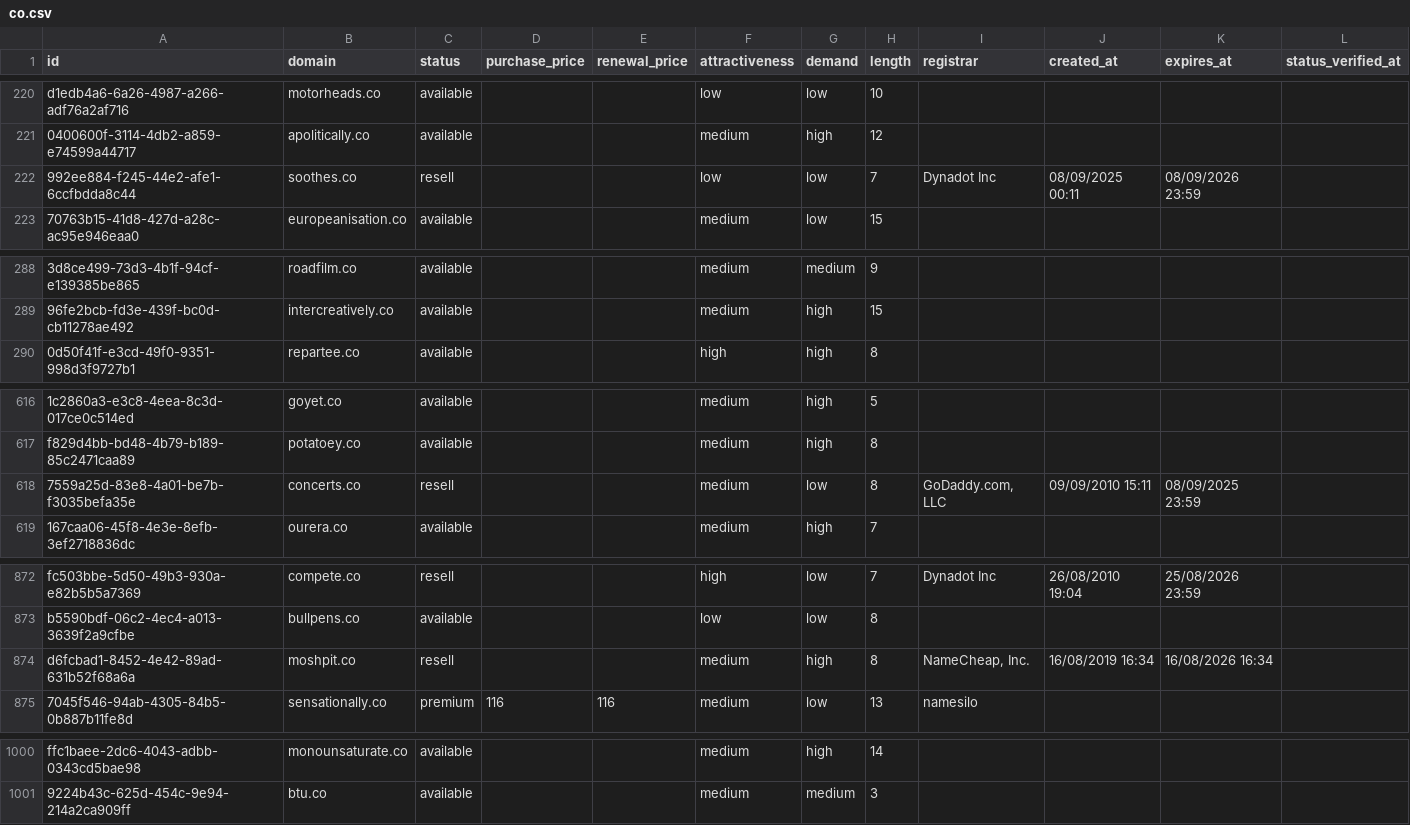
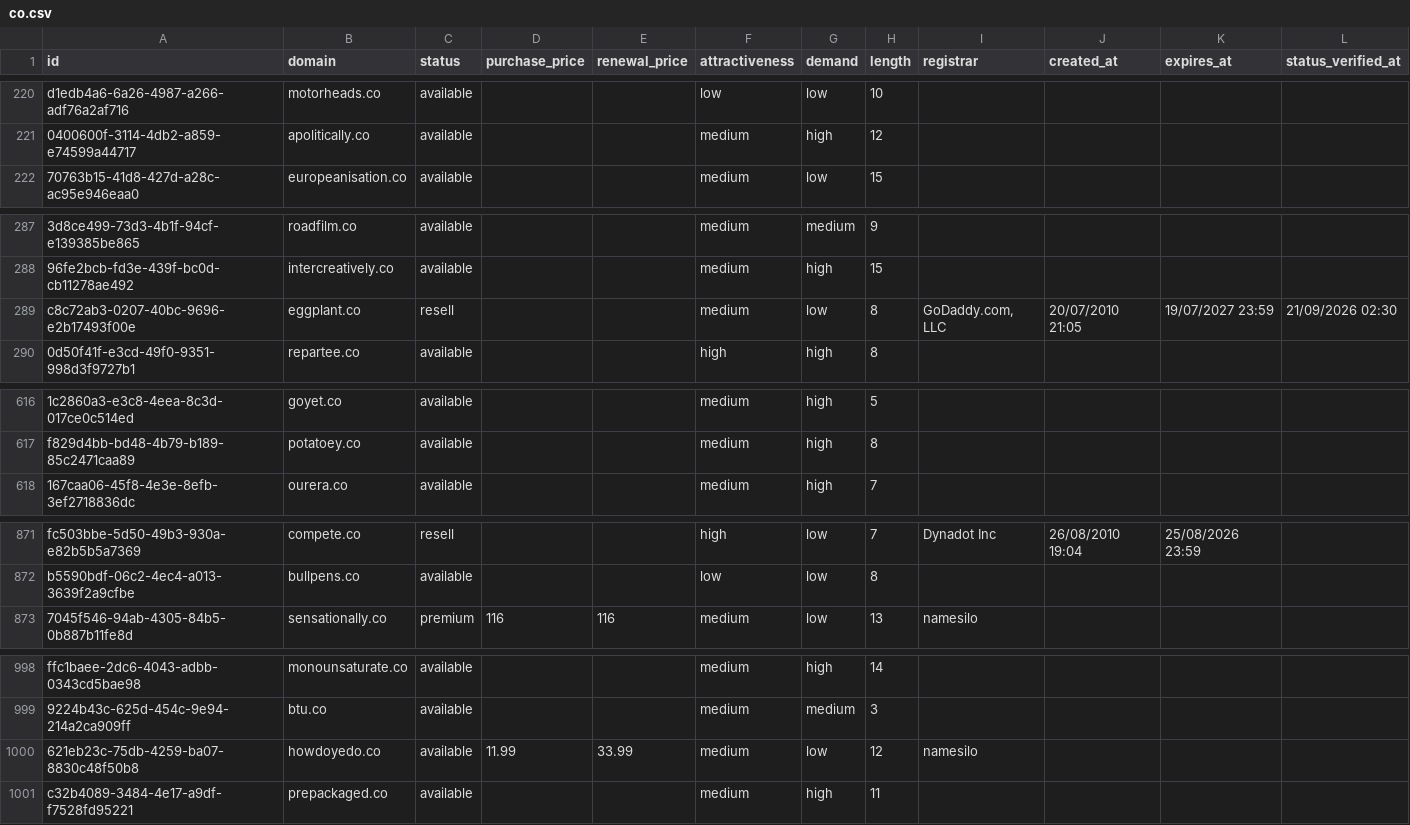
Before and after one commit to UniqueDomains/co-oneword-domains, a CSV file: co.csv, drawn as a sheet; only a part is shown, gaps mark what is left out; removed rows and columns are numbered as before the commit, all else as after; the diff covers the shown part only; the diff names each change by its address in the sheet, - before the commit and + after, or states it on an @@ line.

```diff
--- a/co.csv
+++ b/co.csv
-row 222: 992ee884-f245-44e2-afe1-6ccfbdda8c44 | soothes.co | resell |  |  | low | low | 7 | Dynadot Inc | 08/09/2025 00:11 | 08/09/2026 23:59
+row 289: c8c72ab3-0207-40bc-9696-e2b17493f00e | eggplant.co | resell |  |  | medium | low | 8 | GoDaddy.com, LLC | 20/07/2010 21:05 | 19/07/2027 23:59 | 21/09/2026 02:30
-row 618: 7559a25d-83e8-4a01-be7b-f3035befa35e | concerts.co | resell |  |  | medium | low | 8 | GoDaddy.com, LLC | 09/09/2010 15:11 | 08/09/2025 23:59
-row 874: d6fcbad1-8452-4e42-89ad-631b52f68a6a | moshpit.co | resell |  |  | medium | high | 8 | NameCheap, Inc. | 16/08/2019 16:34 | 16/08/2026 16:34
+row 1000: 621eb23c-75db-4259-ba07-8830c48f50b8 | howdoyedo.co | available | 11.99 | 33.99 | medium | low | 12 | namesilo
+row 1001: c32b4089-3484-4e17-a9df-f7528fd95221 | prepackaged.co | available |  |  | medium | high | 11
```
Also changed, not shown: 23 edited cells elsewhere in this file, 4 other files.
